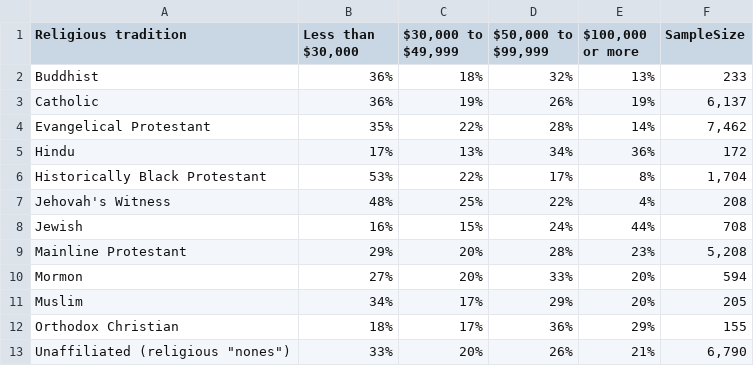
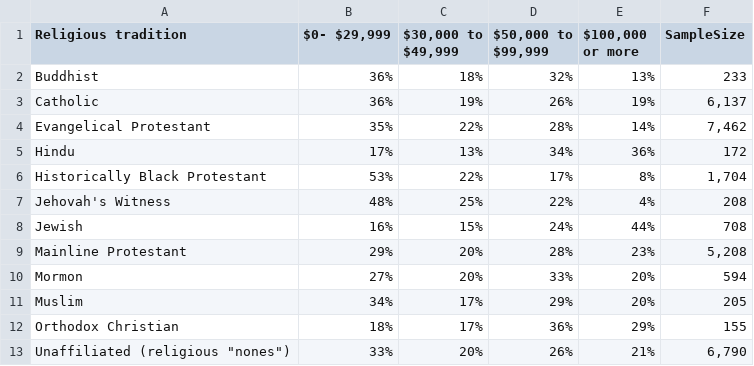
Before and after one commit to sandeepmj/datasets, a CSV file: tidy/pew religion incomes.csv, drawn as a sheet.

Commit message:
fixed typo

```diff
--- a/tidy/pew religion incomes.csv
+++ b/tidy/pew religion incomes.csv
@@ -1,2 +1,2 @@
-Religious tradition,"Less than $30,000","$30,000  to $49,999","$50,000 to $99,999","$100,000 or more",SampleSize
+Religious tradition,"$0- $29,999","$30,000  to $49,999","$50,000 to $99,999","$100,000 or more",SampleSize
 Buddhist,36%,18%,32%,13%,233
```
